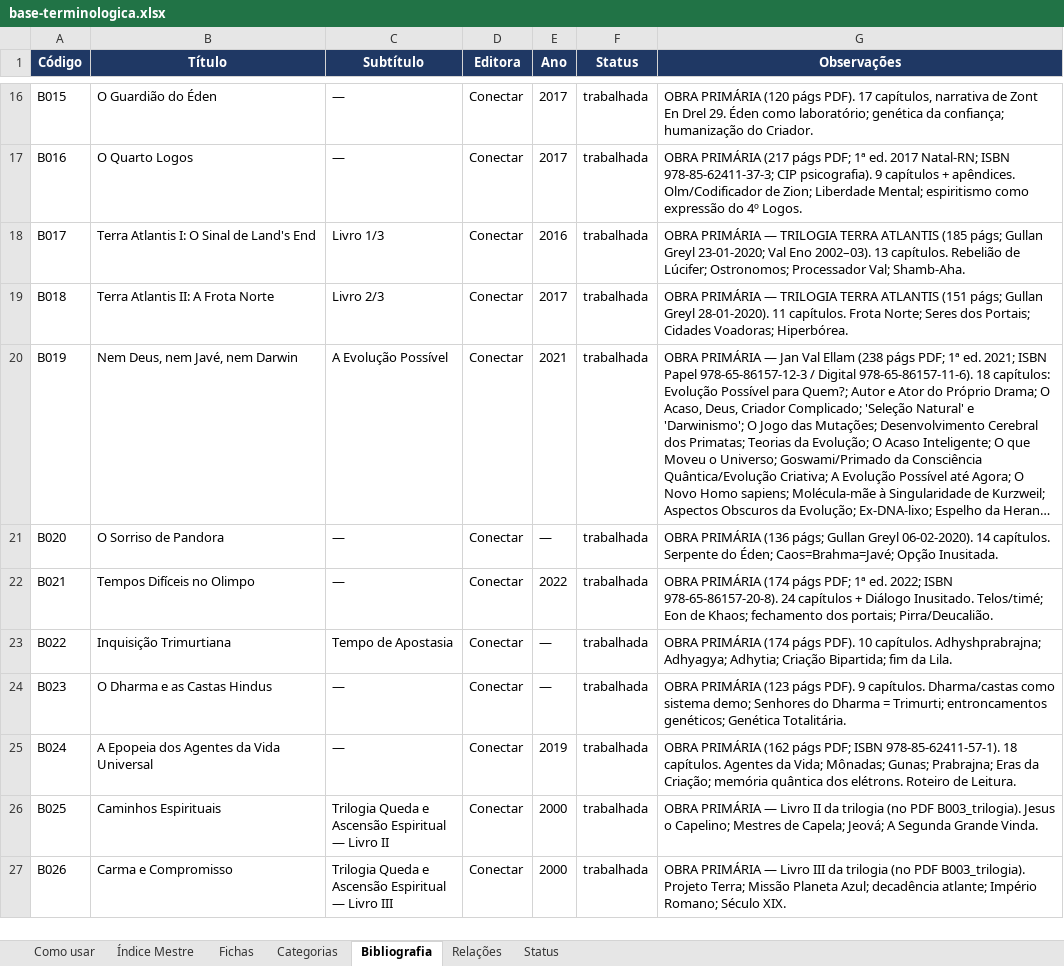
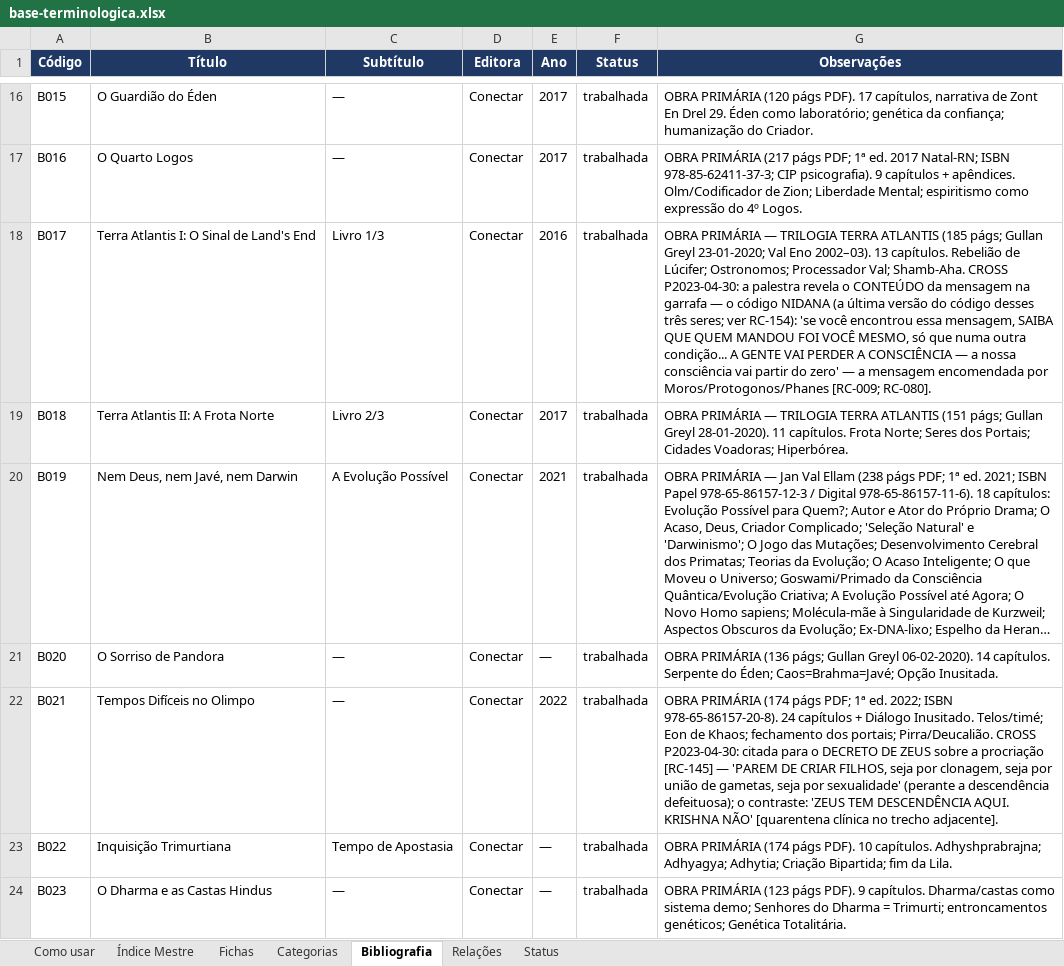
Before and after one commit to institutocura-maker/Termos-RC, an Excel workbook: base-terminologica.xlsx, sheet Bibliografia, drawn as a sheet; only a part is shown, gaps mark what is left out; the shorter side is filled out with more unchanged rows; long unchanged cells end in …; values as stored, in another font and other column widths than the file's, no borders; the diff names each change by its address in the sheet, - before the commit and + after, or states it on an @@ line.

Commit message:
feat: aplica Devolutiva P2023-04-30 (parte 1/2) — A INJEÇÃO DO BLOCO HINDU (0 códigos; 9 fichas + 9 vínculos)
Devolutiva do curador 100% aprovada (registrada VERBATIM no DECISAO-DO-CURADOR).
- O-2: 9 fichas ampliadas (RC-414 o centro absoluto / RC-581 / RC-582 / RC-584 /
  RC-734 / RC-776 / RC-009 / RC-092 / RC-727) via _ampliacoes_P2023-04-30.txt +
  script; os opcionais NÃO injetados (fora da lista aprovada).
- O-3: ZERO códigos — O TERCEIRO PLANO DAS TREVAS estruturado como narrativa
  em RC-414/RC-727 (a Navalha preserva os 777/1.856).
- O-4: os RESTOS DOS DEUSES em Ginungagap absorvidos na RC-776; Tom Teltan ->
  nota na apostila (parte 2/2); os TRÊS KARMAS + Kapila/Samkhya confinados à
  mecânica filosófica da RC (nota de curadoria na RC-092; sem cruzamento com
  Jyotish/astrologia védica).
- O-5: BIBLIO editada manualmente — B017 (a mensagem Talm/Nidana revelada) +
  B021 (o decreto de Zeus).
- O-6: 9 vínculos P2023-04-30 na malha; validador OK 777/1.856; espelhos
  regenerados (indice/xlsx/docx).
- O-1: o ELO PERDIDO 29/04/2023 registrado no radar (a solicitar o TXT).

Co-authored-by: arena-agent <297053741+arena-agent@users.noreply.github.com>

```diff
--- a/base-terminologica.xlsx (sheet Bibliografia)
+++ b/base-terminologica.xlsx (sheet Bibliografia)
-G18 (Observações): …Val; Shamb-Aha.
+G18 (Observações): …Val; Shamb-Aha. CROSS P2023-04-30: a palestra revela o CONTEÚDO da mensagem na garrafa — o código NIDANA (a última versão do código desses três seres; ver RC-154): 'se você encontrou essa mensagem, SAIBA QUE QUEM MANDOU FOI VOCÊ MESMO, só que numa outra condição... A GENTE VAI PERDER A CONSCIÊNCIA — a nossa consciência vai partir do zero' — a mensagem encomendada por Moros/Protogonos/Phanes [RC-009; RC-080].
-G22 (Observações): …portais; Pirra/Deucalião.
+G22 (Observações): …portais; Pirra/Deucalião. CROSS P2023-04-30: citada para o DECRETO DE ZEUS sobre a procriação [RC-145] — 'PAREM DE CRIAR FILHOS, seja por clonagem, seja por união de gametas, seja por sexualidade' (perante a descendência defeituosa); o contraste: 'ZEUS TEM DESCENDÊNCIA AQUI. KRISHNA NÃO' [quarentena clínica no trecho adjacente].
```
Also changed, not shown: sheet Fichas, sheet Índice Mestre, 16 other files.
